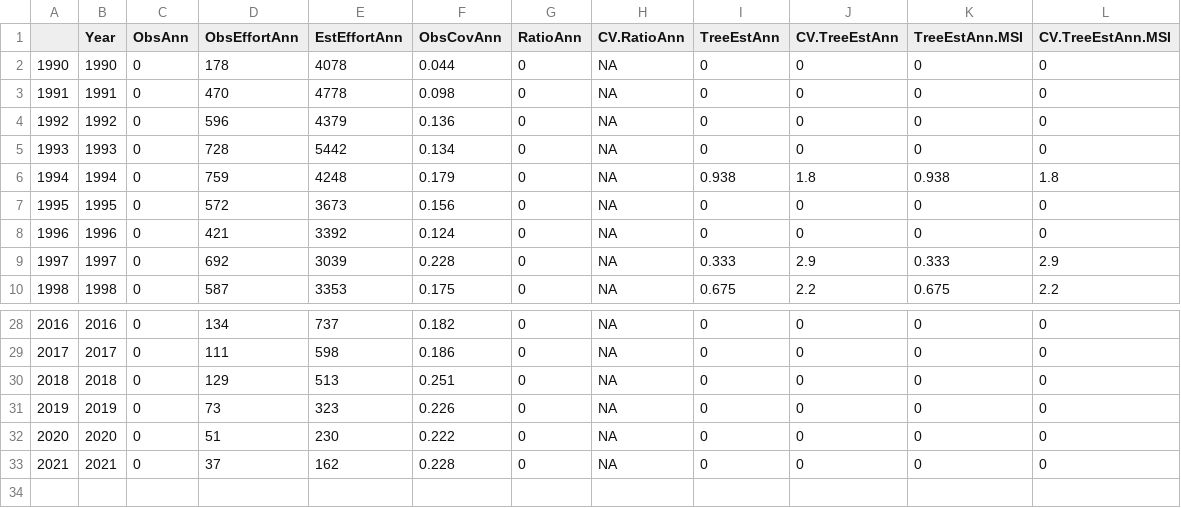
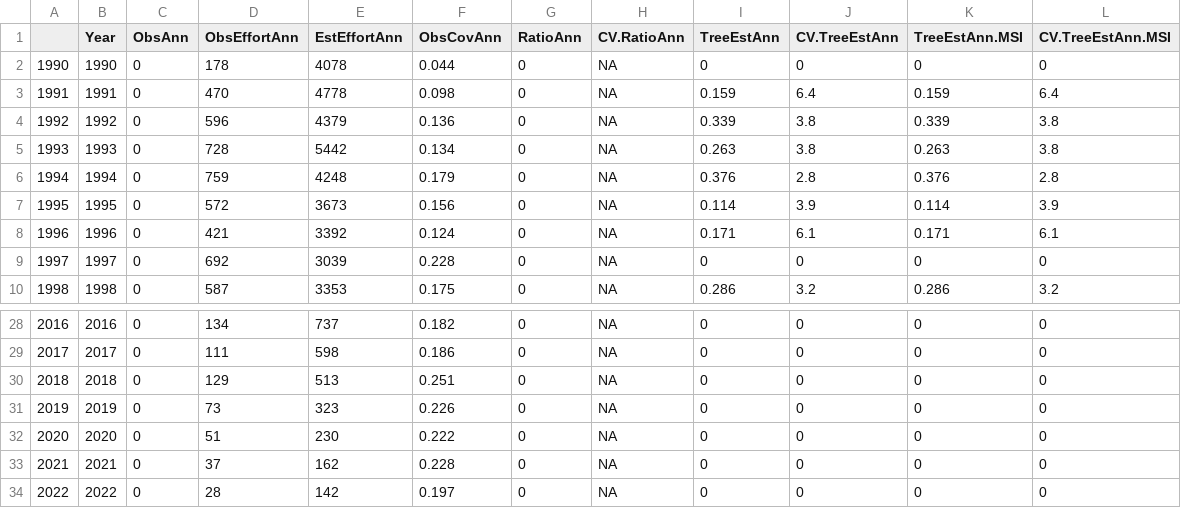
Before and after one commit to SWFSC/DGNBycatch, a CSV file: BP.All.Estimates.csv, drawn as a sheet; only a part is shown, gaps mark what is left out; the diff covers the shown part only.

```diff
--- a/BP.All.Estimates.csv
+++ b/BP.All.Estimates.csv
@@ -2,9 +2,9 @@
 "1990",1990,0,178,4078,0.044,0,NA,0,0,0,0
-"1991",1991,0,470,4778,0.098,0,NA,0,0,0,0
-"1992",1992,0,596,4379,0.136,0,NA,0,0,0,0
-"1993",1993,0,728,5442,0.134,0,NA,0,0,0,0
-"1994",1994,0,759,4248,0.179,0,NA,0.938,1.8,0.938,1.8
-"1995",1995,0,572,3673,0.156,0,NA,0,0,0,0
-"1996",1996,0,421,3392,0.124,0,NA,0,0,0,0
-"1997",1997,0,692,3039,0.228,0,NA,0.333,2.9,0.333,2.9
-"1998",1998,0,587,3353,0.175,0,NA,0.675,2.2,0.675,2.2
+"1991",1991,0,470,4778,0.098,0,NA,0.159,6.4,0.159,6.4
+"1992",1992,0,596,4379,0.136,0,NA,0.339,3.8,0.339,3.8
+"1993",1993,0,728,5442,0.134,0,NA,0.263,3.8,0.263,3.8
+"1994",1994,0,759,4248,0.179,0,NA,0.376,2.8,0.376,2.8
+"1995",1995,0,572,3673,0.156,0,NA,0.114,3.9,0.114,3.9
+"1996",1996,0,421,3392,0.124,0,NA,0.171,6.1,0.171,6.1
+"1997",1997,0,692,3039,0.228,0,NA,0,0,0,0
+"1998",1998,0,587,3353,0.175,0,NA,0.286,3.2,0.286,3.2
@@ -33 +33,2 @@
 "2021",2021,0,37,162,0.228,0,NA,0,0,0,0
+"2022",2022,0,28,142,0.197,0,NA,0,0,0,0
```
Also changed, not shown: 33 edited cells elsewhere in this file, DC.All.Estimates.csv, GM.All.Estimates.csv, 20 other files.
